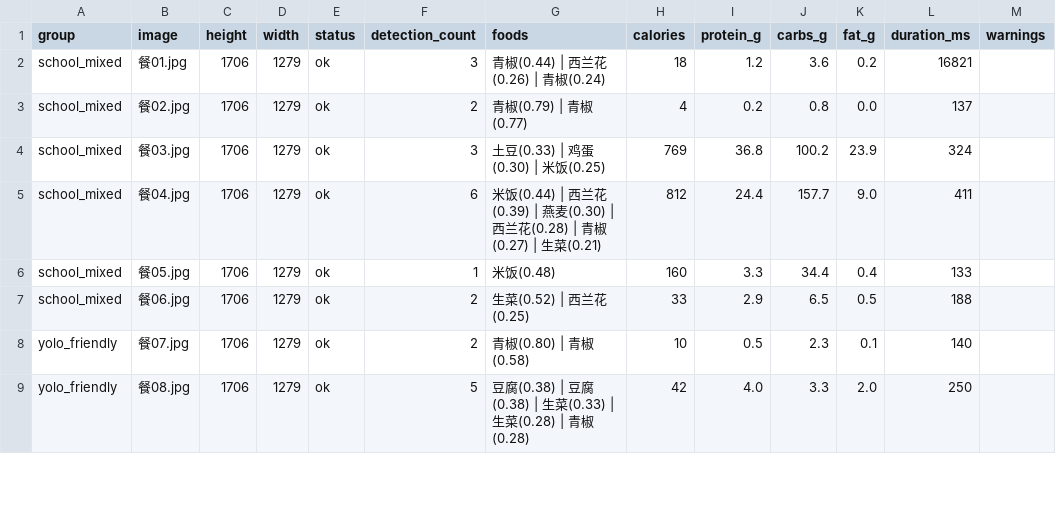
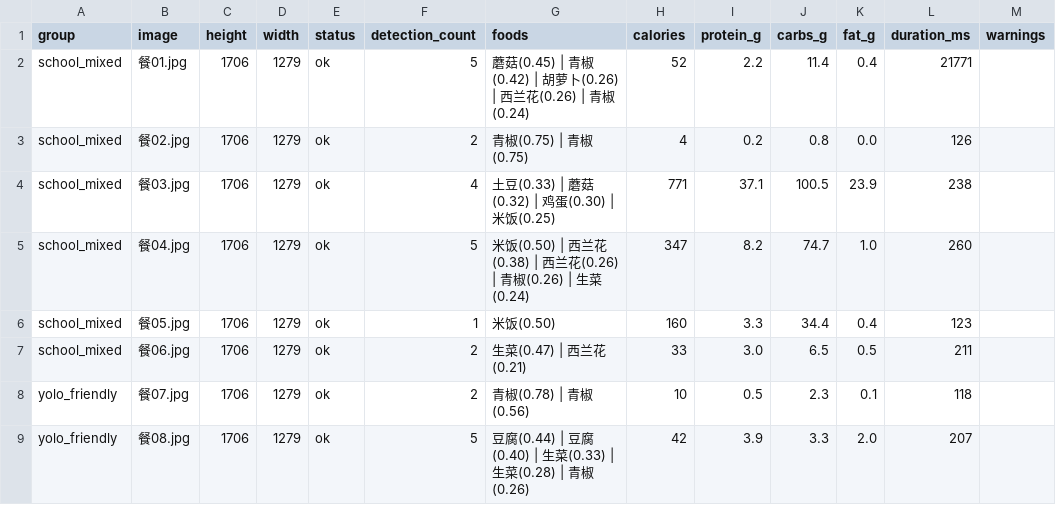
Before and after one commit to try-yourmom/FoodCoach, a CSV file: reports/traditional_eval/per_image.csv, drawn as a sheet; only a part is shown; the diff covers the shown part only.

```diff
--- a/reports/traditional_eval/per_image.csv
+++ b/reports/traditional_eval/per_image.csv
@@ -1,9 +1,9 @@
 group,image,height,width,status,detection_count,foods,calories,protein_g,carbs_g,fat_g,duration_ms,warnings
-school_mixed,餐01.jpg,1706,1279,ok,3,青椒(0.44) | 西兰花(0.26) | 青椒(0.24),18,1.2,3.6,0.2,16821,
-school_mixed,餐02.jpg,1706,1279,ok,2,青椒(0.79) | 青椒(0.77),4,0.2,0.8,0.0,137,
-school_mixed,餐03.jpg,1706,1279,ok,3,土豆(0.33) | 鸡蛋(0.30) | 米饭(0.25),769,36.8,100.2,23.9,324,
-school_mixed,餐04.jpg,1706,1279,ok,6,米饭(0.44) | 西兰花(0.39) | 燕麦(0.30) | 西兰花(0.28) | 青椒(0.27) | 生菜(0.21),812,24.4,157.7,9.0,411,
-school_mixed,餐05.jpg,1706,1279,ok,1,米饭(0.48),160,3.3,34.4,0.4,133,
-school_mixed,餐06.jpg,1706,1279,ok,2,生菜(0.52) | 西兰花(0.25),33,2.9,6.5,0.5,188,
-yolo_friendly,餐07.jpg,1706,1279,ok,2,青椒(0.80) | 青椒(0.58),10,0.5,2.3,0.1,140,
-yolo_friendly,餐08.jpg,1706,1279,ok,5,豆腐(0.38) | 豆腐(0.38) | 生菜(0.33) | 生菜(0.28) | 青椒(0.28),42,4.0,3.3,2.0,250,
+school_mixed,餐01.jpg,1706,1279,ok,5,蘑菇(0.45) | 青椒(0.42) | 胡萝卜(0.26) | 西兰花(0.26) | 青椒(0.24),52,2.2,11.4,0.4,21771,
+school_mixed,餐02.jpg,1706,1279,ok,2,青椒(0.75) | 青椒(0.75),4,0.2,0.8,0.0,126,
+school_mixed,餐03.jpg,1706,1279,ok,4,土豆(0.33) | 蘑菇(0.32) | 鸡蛋(0.30) | 米饭(0.25),771,37.1,100.5,23.9,238,
+school_mixed,餐04.jpg,1706,1279,ok,5,米饭(0.50) | 西兰花(0.38) | 西兰花(0.26) | 青椒(0.26) | 生菜(0.24),347,8.2,74.7,1.0,260,
+school_mixed,餐05.jpg,1706,1279,ok,1,米饭(0.50),160,3.3,34.4,0.4,123,
+school_mixed,餐06.jpg,1706,1279,ok,2,生菜(0.47) | 西兰花(0.21),33,3.0,6.5,0.5,211,
+yolo_friendly,餐07.jpg,1706,1279,ok,2,青椒(0.78) | 青椒(0.56),10,0.5,2.3,0.1,118,
+yolo_friendly,餐08.jpg,1706,1279,ok,5,豆腐(0.44) | 豆腐(0.40) | 生菜(0.33) | 生菜(0.28) | 青椒(0.26),42,3.9,3.3,2.0,207,
```
Also changed, not shown: 18 edited cells elsewhere in this file, data/nutrition.csv, 6 other files.
